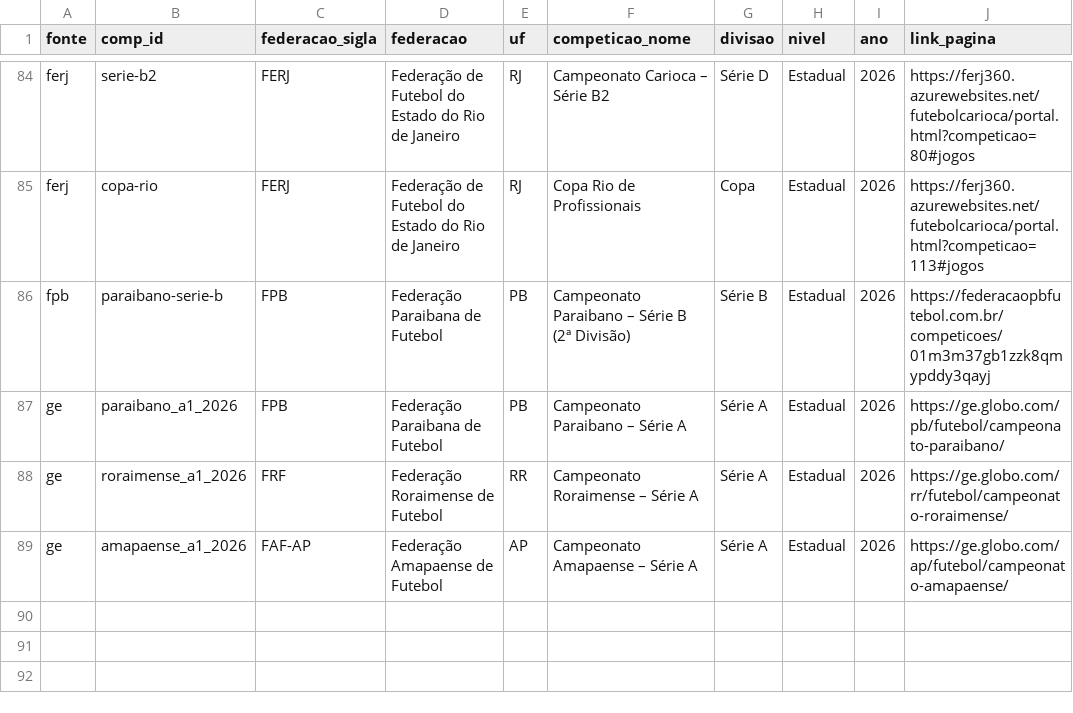
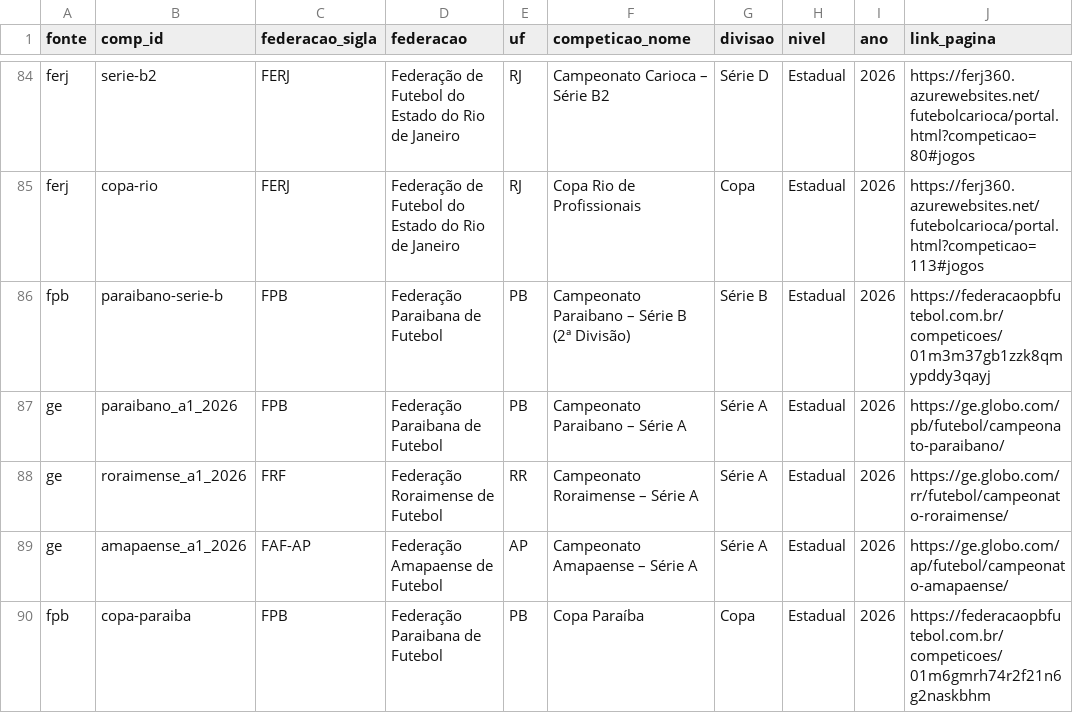
Before and after one commit to gustavaobm-futebol-brasil/jogos2026, a CSV file: data/competicoes.csv, drawn as a sheet; only a part is shown, gaps mark what is left out; the diff names each change by its address in the sheet, - before the commit and + after, or states it on an @@ line.

```diff
--- a/data/competicoes.csv
+++ b/data/competicoes.csv
+row 90: fpb | copa-paraiba | FPB | Federação Paraibana de Futebol | PB | Copa Paraíba | Copa | Estadual | 2026 | https://federacaopbfutebol.com.br/competicoes/01m6gmrh74r2f21n6g2naskbhm
```
Also changed, not shown: 2 other files.
